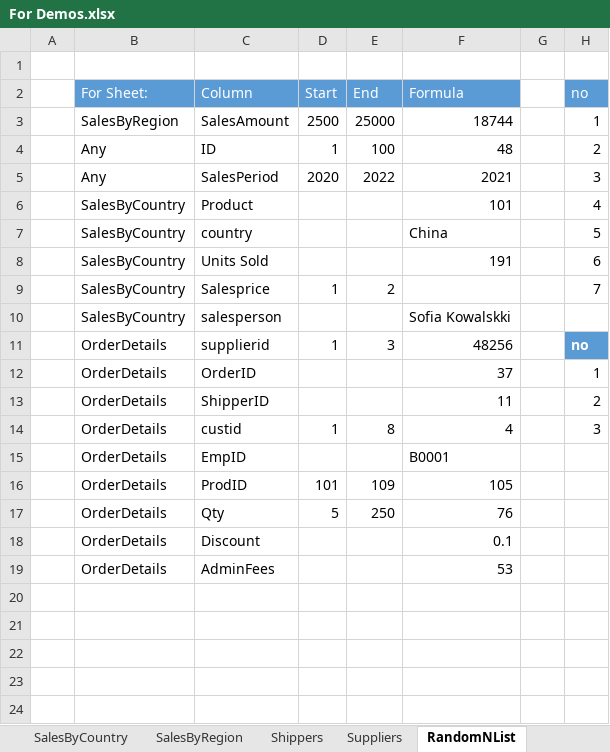
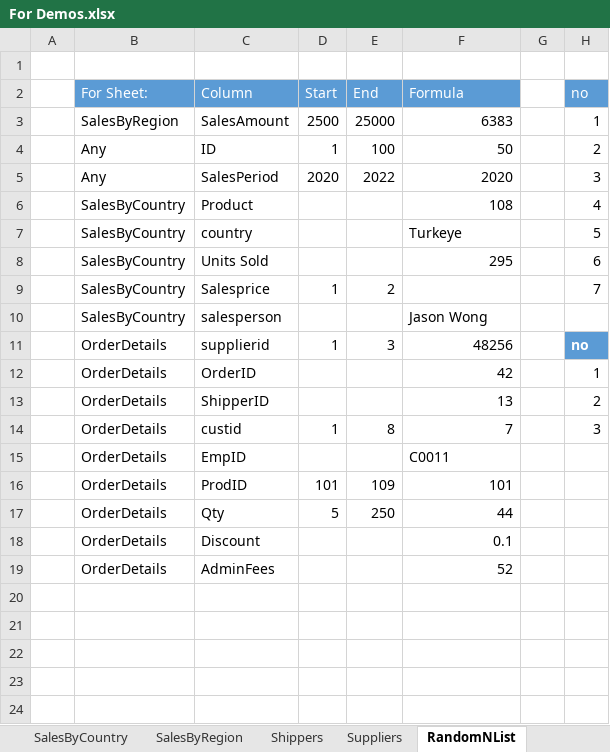
Before and after one commit to jasonwcc/learntopowerbi, an Excel workbook: For Demos.xlsx, sheet RandomNList, drawn as a sheet; only a part is shown; values as stored, in another font and other column widths than the file's, no borders; the diff names each change by its address in the sheet, - before the commit and + after, or states it on an @@ line.

```diff
--- a/For Demos.xlsx (sheet RandomNList)
+++ b/For Demos.xlsx (sheet RandomNList)
-F3: 18744
+F3: 6383
-F4: 48
+F4: 50
-F5: 2021
+F5: 2020
-F6: 101
+F6: 108
-F7: China
+F7: Turkeye
-F8: 191
+F8: 295
-F10: Sofia Kowalskki
+F10: Jason Wong
-F12: 37
+F12: 42
-F13: 11
+F13: 13
-F14: 4
+F14: 7
-F15: B0001
+F15: C0011
-F16: 105
+F16: 101
-F17: 76
+F17: 44
-F19: 53
+F19: 52
```
Also changed, not shown: sheet OrderDetails, sheet Cloud-Azure, sheet Cloud-Google, sheet Cloud-AWS, sheet SalesByRegion, sheet Employees.
